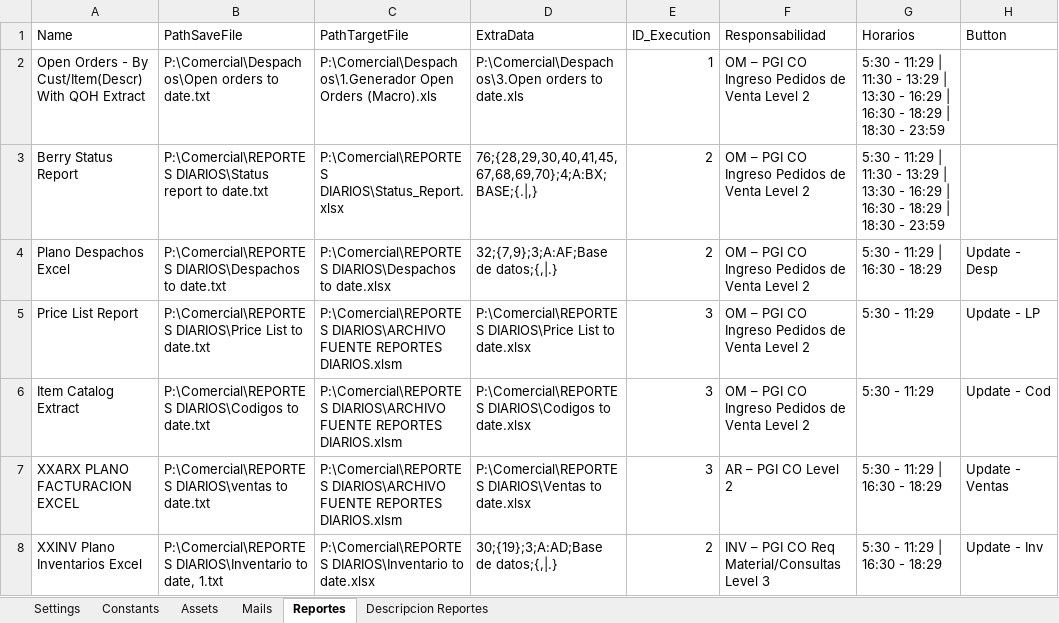
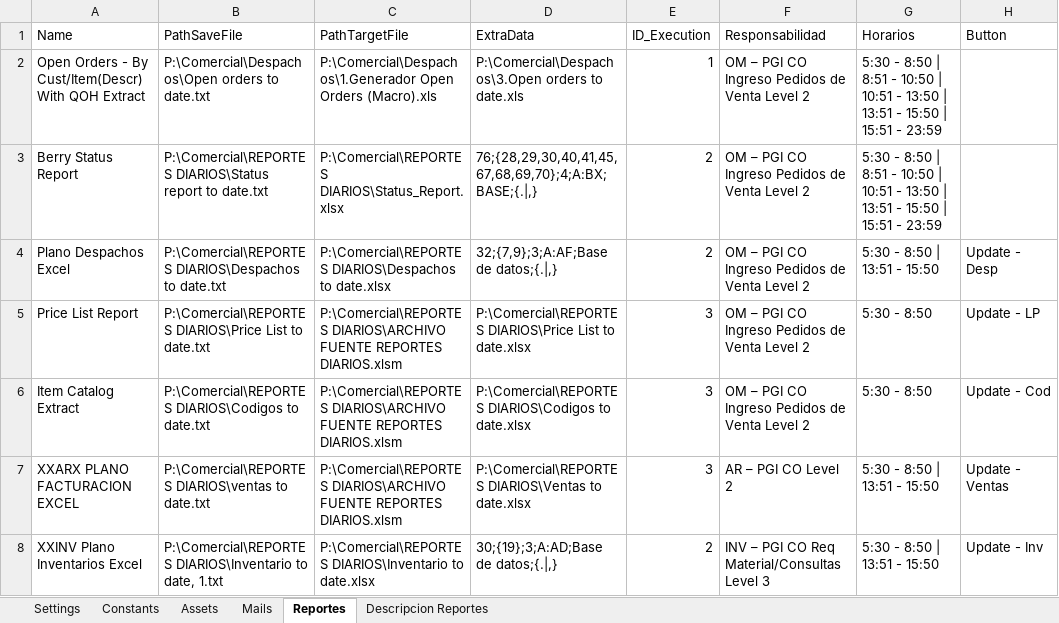
Before and after one commit to visionyaccionsrl/RPA_0014-Consumidor-Descarga-de-Reportes-Diarios-Customer-Service, an Excel workbook: Data/Config.xlsx, sheet Reportes, drawn as a sheet; values as stored, in another font and other column widths than the file's, no borders; the diff names each change by its address in the sheet, - before the commit and + after, or states it on an @@ line.

```diff
--- a/Data/Config.xlsx (sheet Reportes)
+++ b/Data/Config.xlsx (sheet Reportes)
-G2:G3 (Horarios): 5:30 - 11:29 | 11:30 - 13:29 | 13:30 - 16:29 | 16:30 - 18:29 | 18:30 - 23:59
+G2:G3 (Horarios): 5:30 - 8:50 | 8:51 - 10:50 | 10:51 - 13:50 | 13:51 - 15:50 | 15:51 - 23:59
-D4 (ExtraData): 32;{7,9};3;A:AF;Base de datos;{,|.}
+D4 (ExtraData): 32;{7,9};3;A:AF;Base de datos;{.|,}
-G4 (Horarios): 5:30 - 11:29 | 16:30 - 18:29
+G4 (Horarios): 5:30 - 8:50 | 13:51 - 15:50
-G5:G6 (Horarios): 5:30 - 11:29
+G5:G6 (Horarios): 5:30 - 8:50
-G7:G8 (Horarios): 5:30 - 11:29 | 16:30 - 18:29
+G7:G8 (Horarios): 5:30 - 8:50 | 13:51 - 15:50
-D8 (ExtraData): 30;{19};3;A:AD;Base de datos;{,|.}
+D8 (ExtraData): 30;{19};3;A:AD;Base de datos;{.|,}
```
Also changed, not shown: 5 other files.
